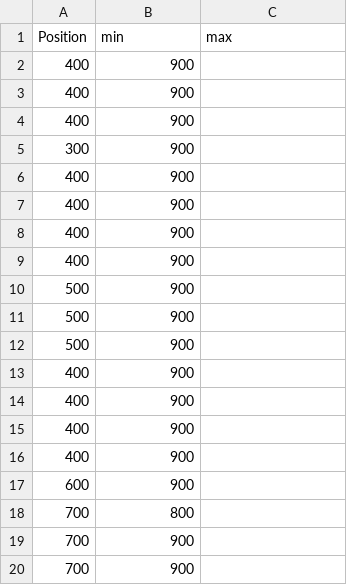
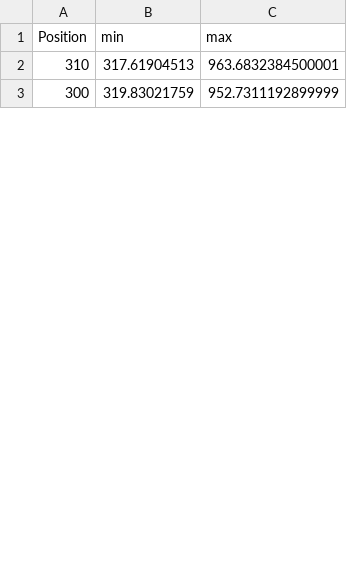
Before and after one commit to ryoto1993/KC111_BACnet_coefficient_simulator, a CSV file: result/coef2/32_NE->SW_700.csv, drawn as a sheet; only a part is shown; the diff covers the shown part only.

```diff
--- a/result/coef2/32_NE->SW_700.csv
+++ b/result/coef2/32_NE->SW_700.csv
@@ -1,20 +1,3 @@
 Position,min,max
-400,900
-400,900
-400,900
-300,900
-400,900
-400,900
-400,900
-400,900
-500,900
-500,900
-500,900
-400,900
-400,900
-400,900
-400,900
-600,900
-700,800
-700,900
-700,900
+310,317.61904513,963.6832384500001
+300,319.83021759,952.7311192899999
```
Also changed, not shown: 29 added rows and 13 removed rows elsewhere in this file, result/coef1/32_NE->SW_300.csv, result/coef1/32_NE->SW_500.csv, 37 other files.
